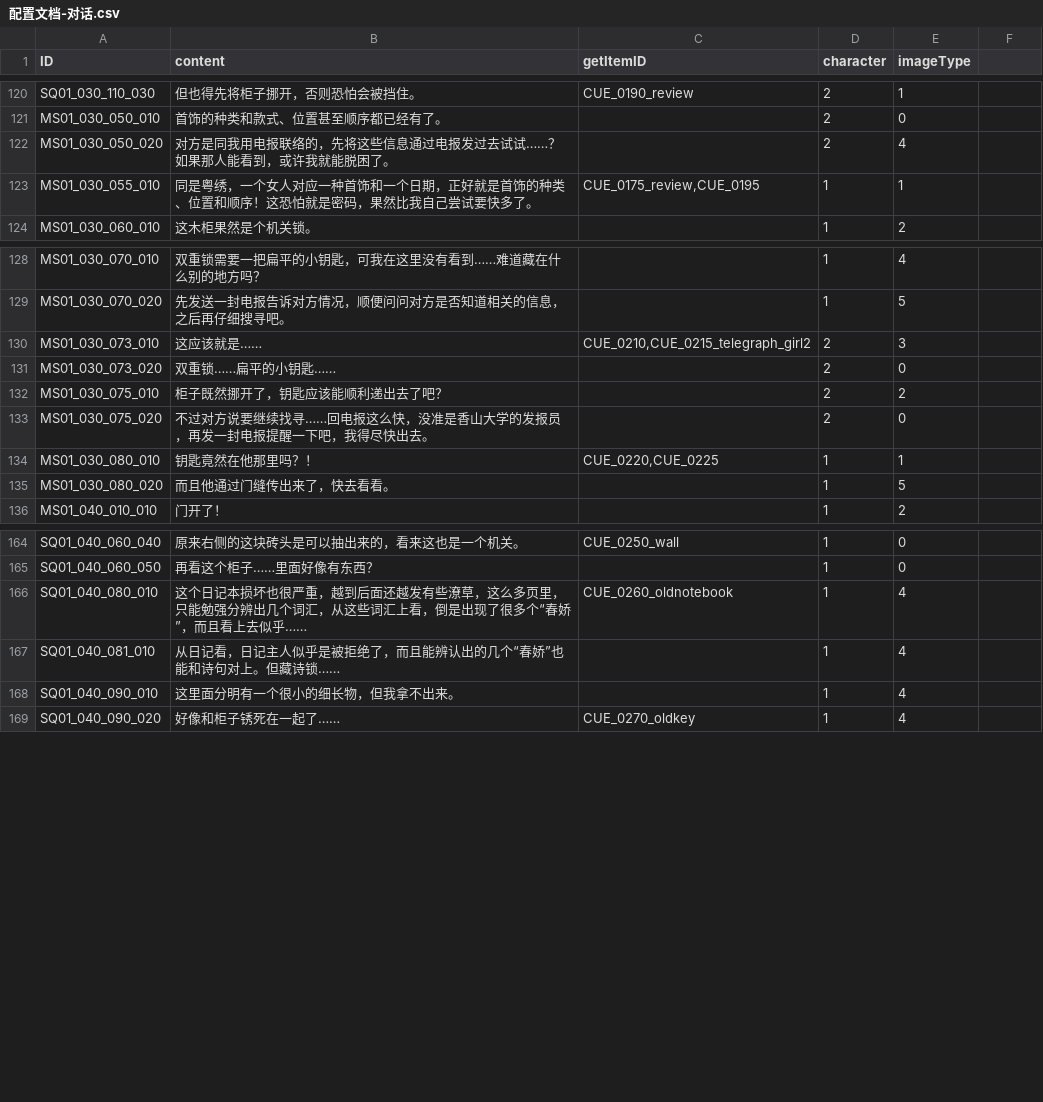
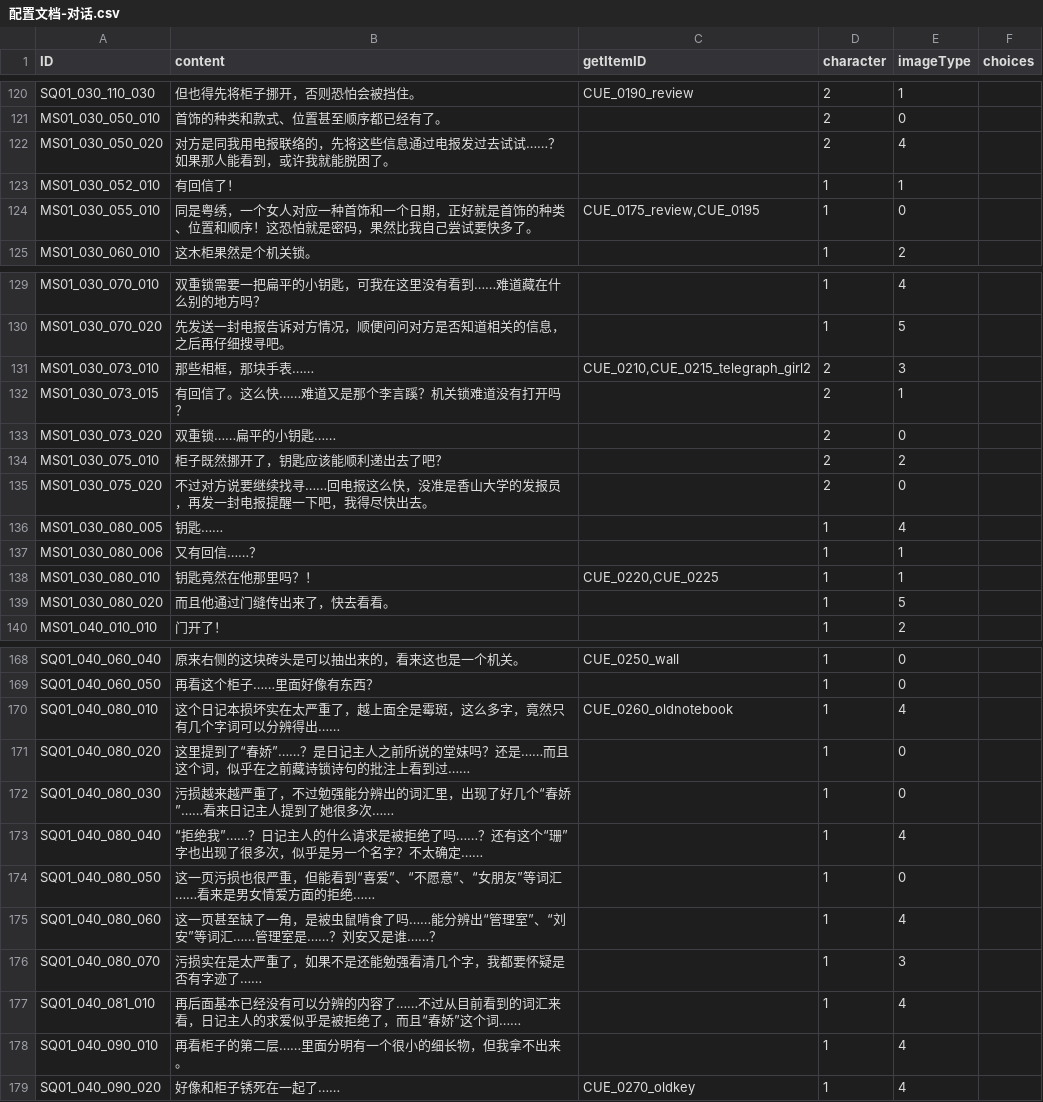
Before and after one commit to mentoschow/D-project, a CSV file: Assets/Resources/Configs/配置文档-对话.csv, drawn as a sheet; only a part is shown, gaps mark what is left out; the diff covers the shown part only.

```diff
--- a/Assets/Resources/Configs/配置文档-对话.csv
+++ b/Assets/Resources/Configs/配置文档-对话.csv
@@ -1 +1 @@
-ID,content,getItemID,character,imageType
+ID,content,getItemID,character,imageType,choices
@@ -123 +123,2 @@ MS01_030_050_020,对方是同我用电报联络的，先将这些信息通过电
-MS01_030_055_010,同是粤绣，一个女人对应一种首饰和一个日期，正好就是首饰的种类、位置和顺序！这恐怕就是密码，果然比我自己尝试要快多了。,"CUE_0175_review,CUE_0195",1,1
+MS01_030_052_010,有回信了！,,1,1,
+MS01_030_055_010,同是粤绣，一个女人对应一种首饰和一个日期，正好就是首饰的种类、位置和顺序！这恐怕就是密码，果然比我自己尝试要快多了。,"CUE_0175_review,CUE_0195",1,0,
@@ -130 +131,2 @@ MS01_030_070_020,先发送一封电报告诉对方情况，顺便问问对方是
-MS01_030_073_010,这应该就是……,"CUE_0210,CUE_0215_telegraph_girl2",2,3
+MS01_030_073_010,那些相框，那块手表……,"CUE_0210,CUE_0215_telegraph_girl2",2,3,
+MS01_030_073_015,有回信了。这么快……难道又是那个李言蹊？机关锁难道没有打开吗？,,2,1,
@@ -133,0 +136,2 @@ MS01_030_075_020,不过对方说要继续找寻……回电报这么快，没准
+MS01_030_080_005,钥匙……,,1,4,
+MS01_030_080_006,又有回信……？,,1,1,
@@ -166,3 +170,9 @@ SQ01_040_060_050,再看这个柜子……里面好像有东西？,,1,0
-SQ01_040_080_010,这个日记本损坏也很严重，越到后面还越发有些潦草，这么多页里，只能勉强分辨出几个词汇，从这些词汇上看，倒是出现了很多个“春娇”，而且看上去似乎……,CUE_0260_oldnotebook,1,4
-SQ01_040_081_010,从日记看，日记主人似乎是被拒绝了，而且能辨认出的几个“春娇”也能和诗句对上。但藏诗锁……,,1,4
-SQ01_040_090_010,这里面分明有一个很小的细长物，但我拿不出来。,,1,4
+SQ01_040_080_010,这个日记本损坏实在太严重了，越上面全是霉斑，这么多字，竟然只有几个字词可以分辨得出……,CUE_0260_oldnotebook,1,4,
+SQ01_040_080_020,这里提到了“春娇”……？是日记主人之前所说的堂妹吗？还是……而且这个词，似乎在之前藏诗锁诗句的批注上看到过……,,1,0,
+SQ01_040_080_030,污损越来越严重了，不过勉强能分辨出的词汇里，出现了好几个“春娇”……看来日记主人提到了她很多次……,,1,0,
+SQ01_040_080_040,“拒绝我”……？日记主人的什么请求是被拒绝了吗……？还有这个“珊”字也出现了很多次，似乎是另一个名字？不太确定……,,1,4,
+SQ01_040_080_050,这一页污损也很严重，但能看到“喜爱”、“不愿意”、“女朋友”等词汇……看来是男女情爱方面的拒绝……,,1,0,
+SQ01_040_080_060,这一页甚至缺了一角，是被虫鼠啃食了吗……能分辨出“管理室”、“刘安”等词汇……管理室是……？刘安又是谁……？,,1,4,
+SQ01_040_080_070,污损实在是太严重了，如果不是还能勉强看清几个字，我都要怀疑是否有字迹了……,,1,3,
+SQ01_040_081_010,再后面基本已经没有可以分辨的内容了……不过从目前看到的词汇来看，日记主人的求爱似乎是被拒绝了，而且“春娇”这个词……,,1,4,
+SQ01_040_090_010,再看柜子的第二层……里面分明有一个很小的细长物，但我拿不出来。,,1,4,
```
Also changed, not shown: 1 added row and 4 edited cells elsewhere in this file, Assets/Resources/Configs/配置文档-情节.csv, Assets/Resources/Configs/配置文档-线索合并.csv, 4 other files.
